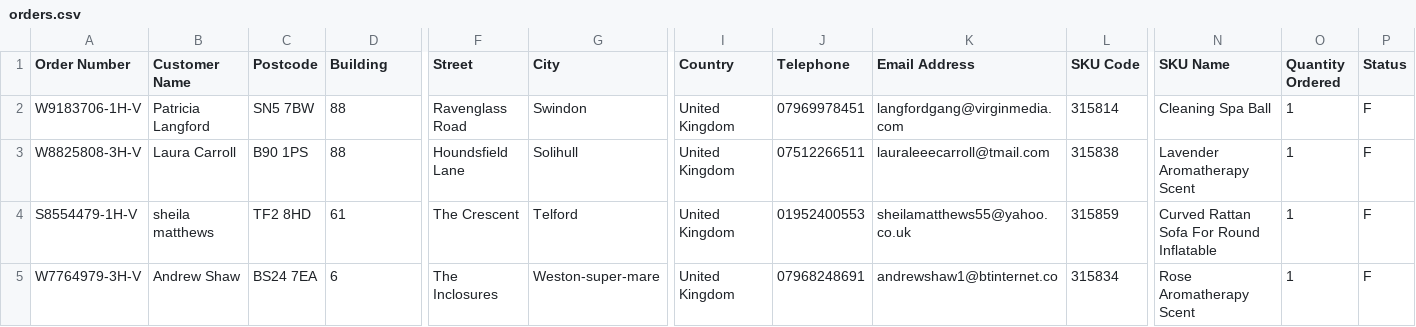
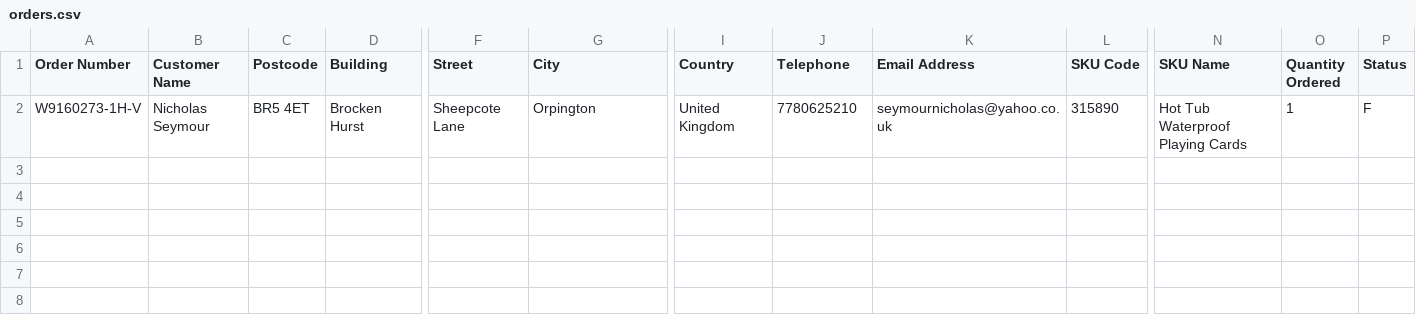
Before and after one commit to southamptonjake/CanadianSpaCompany, a CSV file: MergedOrderCreators/orders.csv, drawn as a sheet; only a part is shown, gaps mark what is left out; removed rows and columns are numbered as before the commit, all else as after; rows hold the shown columns only; the diff names each change by its address in the sheet, - before the commit and + after, or states it on an @@ line.

```diff
--- a/MergedOrderCreators/orders.csv
+++ b/MergedOrderCreators/orders.csv
-row 2: W9183706-1H-V | Patricia Langford | SN5 7BW | 88 | Ravenglass Road | Swindon | United Kingdom | 07969978451 | langfordgang@virginmedia.com | 315814 | Cleaning Spa Ball | 1 | F
-row 3: W8825808-3H-V | Laura Carroll | B90 1PS | 88 | Houndsfield Lane | Solihull | United Kingdom | 07512266511 | lauraleeecarroll@tmail.com | 315838 | Lavender Aromatherapy Scent | 1 | F
-row 4: S8554479-1H-V | sheila matthews | TF2 8HD | 61 | The Crescent | Telford | United Kingdom | 01952400553 | sheilamatthews55@yahoo.co.uk | 315859 | Curved Rattan Sofa For Round Inflatable | 1 | F
-row 5: W7764979-3H-V | Andrew Shaw | BS24 7EA | 6 | The Inclosures | Weston-super-mare | United Kingdom | 07968248691 | andrewshaw1@btinternet.co | 315834 | Rose Aromatherapy Scent | 1 | F
+row 2: W9160273-1H-V | Nicholas Seymour | BR5 4ET | Brocken Hurst | Sheepcote Lane | Orpington | United Kingdom | 7780625210 | seymournicholas@yahoo.co.uk | 315890 | Hot Tub Waterproof Playing Cards | 1 | F
```
Also changed, not shown: 2 other files.
